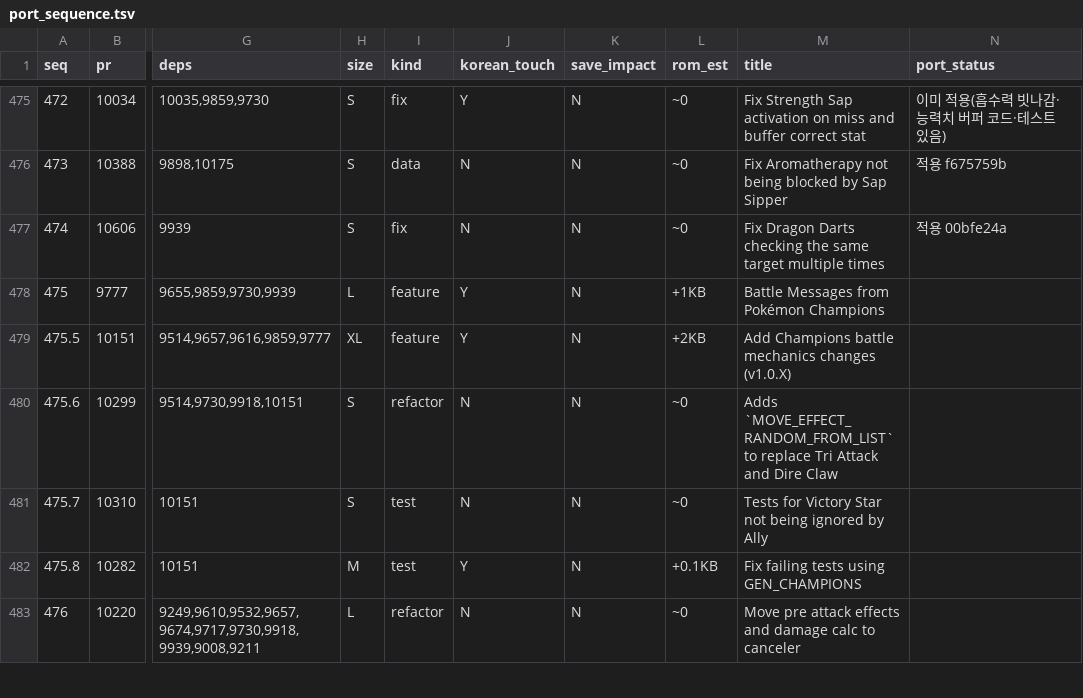
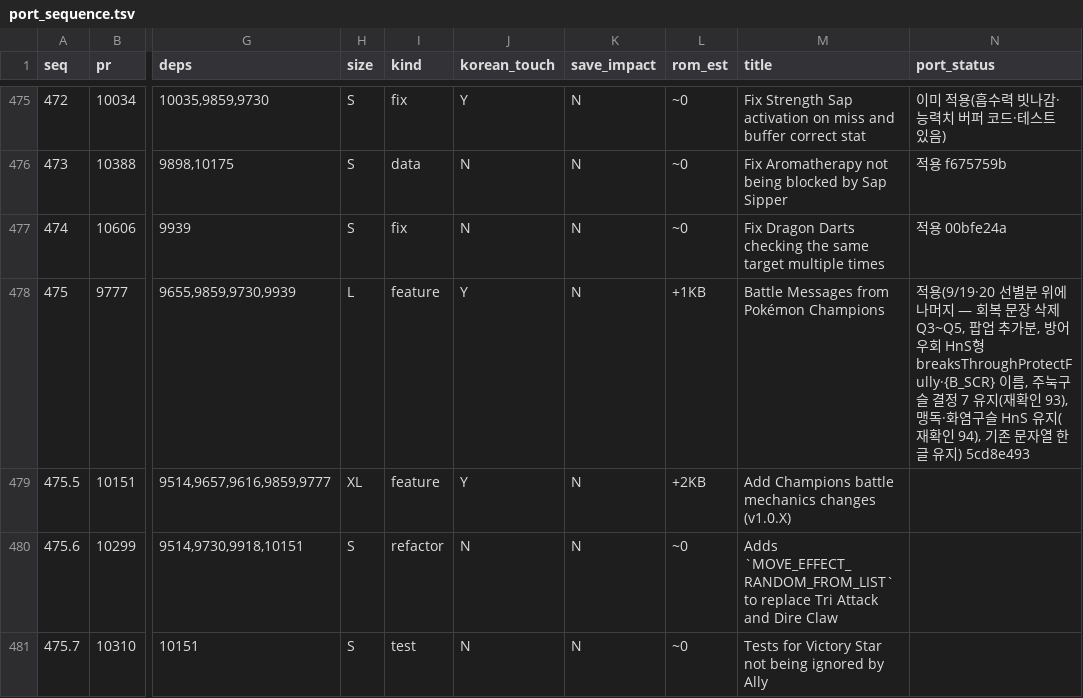
Before and after one commit to gorunit1/pokehns-expansion-kor, a TSV file: docs/friend-handoff/results/1.17.0-sync-plan/port_sequence.tsv, drawn as a sheet; only a part is shown, gaps mark what is left out; the shorter side is filled out with more unchanged rows; the diff names each change by its address in the sheet, - before the commit and + after, or states it on an @@ line.

```diff
--- a/docs/friend-handoff/results/1.17.0-sync-plan/port_sequence.tsv
+++ b/docs/friend-handoff/results/1.17.0-sync-plan/port_sequence.tsv
-N478 (port_status): (empty)
+N478 (port_status): 적용(9/19·20 선별분 위에 나머지 — 회복 문장 삭제 Q3~Q5, 팝업 추가분, 방어 우회 HnS형 breaksThroughProtectFully·{B_SCR} 이름, 주눅구슬 결정 7 유지(재확인 93), 맹독·화염구슬 HnS 유지(재확인 94), 기존 문자열 한글 유지) 5cd8e493
```
Also changed, not shown: 13 other files.
